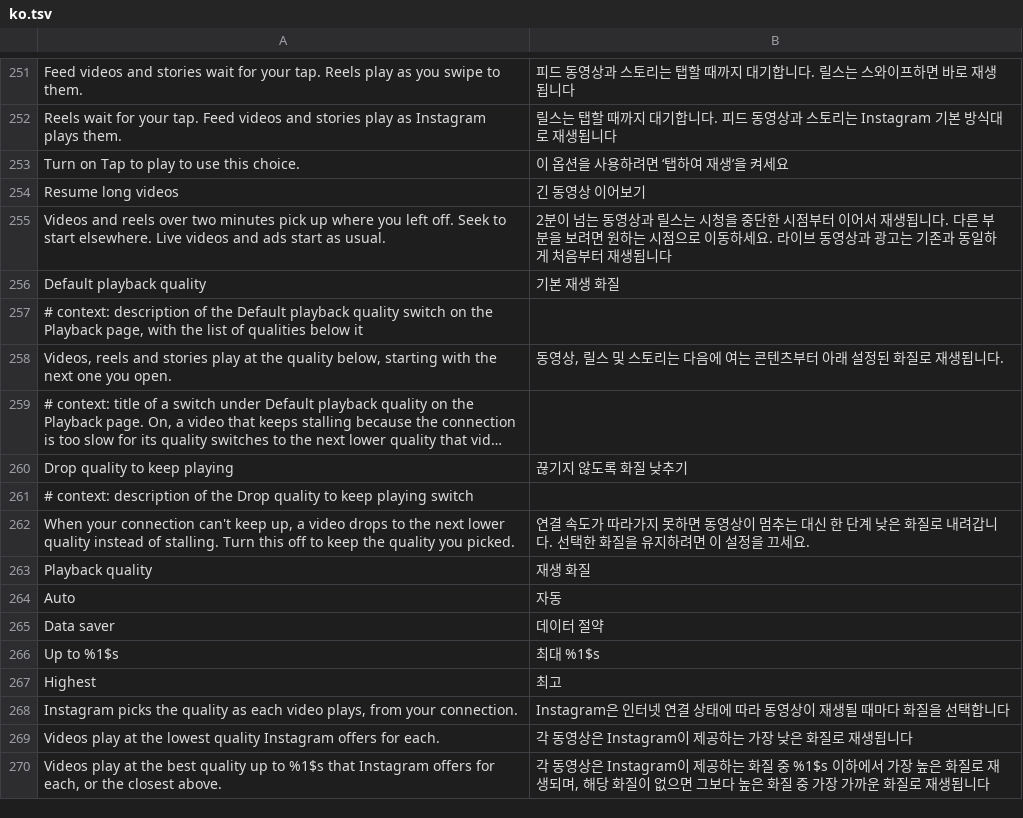
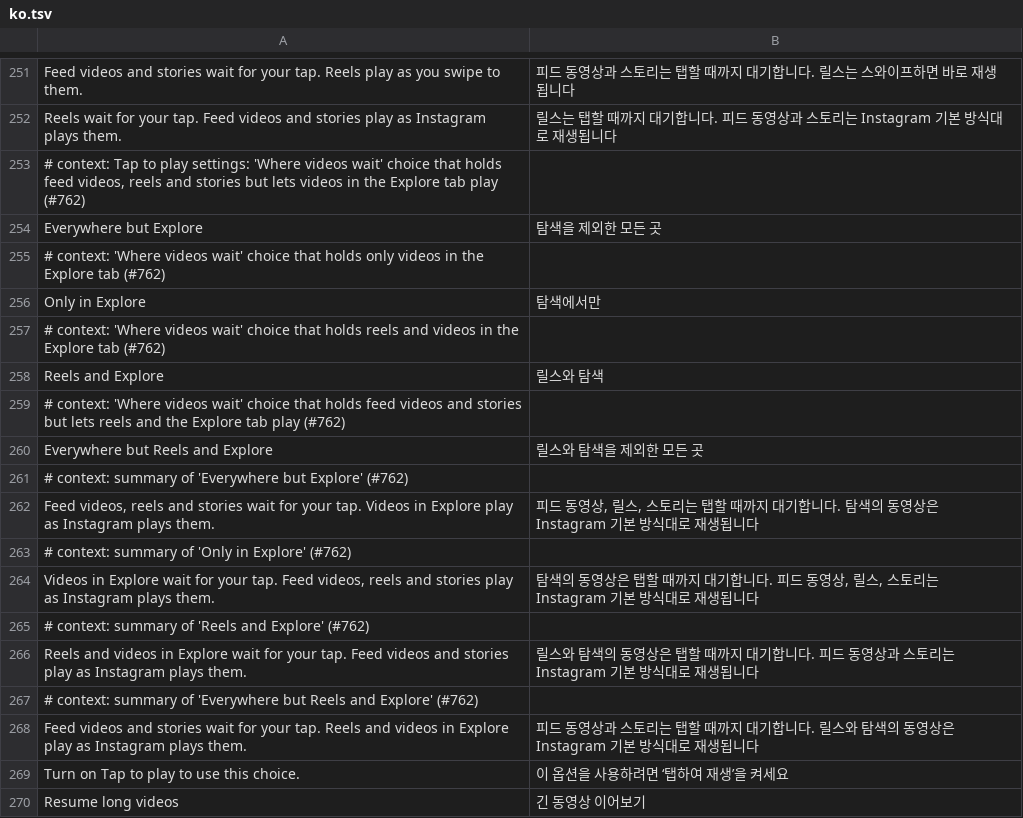
Before and after one commit to SysAdminDoc/HushGram, a TSV file: extensions/shared/library/src/main/l10n/ko.tsv, drawn as a sheet; only a part is shown, gaps mark what is left out; the shorter side is filled out with more unchanged rows; long unchanged cells end in …; the diff names each change by its address in the sheet, - before the commit and + after, or states it on an @@ line.

```diff
--- a/extensions/shared/library/src/main/l10n/ko.tsv
+++ b/extensions/shared/library/src/main/l10n/ko.tsv
+row 253: # context: Tap to play settings: 'Where videos wait' choice that holds feed videos, reels and stories but lets videos in the Explore tab play (#762)
+row 254: Everywhere but Explore | 탐색을 제외한 모든 곳
+row 255: # context: 'Where videos wait' choice that holds only videos in the Explore tab (#762)
+row 256: Only in Explore | 탐색에서만
+row 257: # context: 'Where videos wait' choice that holds reels and videos in the Explore tab (#762)
+row 258: Reels and Explore | 릴스와 탐색
+row 259: # context: 'Where videos wait' choice that holds feed videos and stories but lets reels and the Explore tab play (#762)
+row 260: Everywhere but Reels and Explore | 릴스와 탐색을 제외한 모든 곳
+row 261: # context: summary of 'Everywhere but Explore' (#762)
+row 262: Feed videos, reels and stories wait for your tap. Videos in Explore play as Instagram plays them. | 피드 동영상, 릴스, 스토리는 탭할 때까지 대기합니다. 탐색의 동영상은 Instagram 기본 방식대로 재생됩니다
+row 263: # context: summary of 'Only in Explore' (#762)
+row 264: Videos in Explore wait for your tap. Feed videos, reels and stories play as Instagram plays them. | 탐색의 동영상은 탭할 때까지 대기합니다. 피드 동영상, 릴스, 스토리는 Instagram 기본 방식대로 재생됩니다
+row 265: # context: summary of 'Reels and Explore' (#762)
+row 266: Reels and videos in Explore wait for your tap. Feed videos and stories play as Instagram plays them. | 릴스와 탐색의 동영상은 탭할 때까지 대기합니다. 피드 동영상과 스토리는 Instagram 기본 방식대로 재생됩니다
+row 267: # context: summary of 'Everywhere but Reels and Explore' (#762)
+row 268: Feed videos and stories wait for your tap. Reels and videos in Explore play as Instagram plays them. | 피드 동영상과 스토리는 탭할 때까지 대기합니다. 릴스와 탐색의 동영상은 Instagram 기본 방식대로 재생됩니다
```
Also changed, not shown: extensions/shared/library/src/main/l10n/es.tsv, extensions/shared/library/src/main/l10n/th.tsv, 22 other files.
